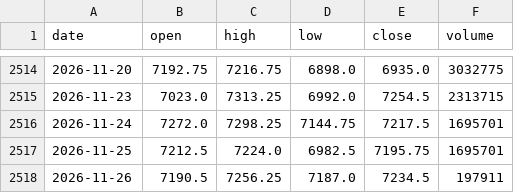
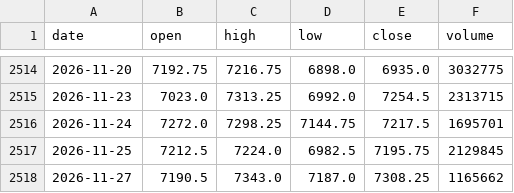
Before and after one commit to pjaco2842-lgtm/Free-ai, a CSV file: trading/data/ES_F_1d.csv, drawn as a sheet; only a part is shown, gaps mark what is left out.

```diff
--- a/trading/data/ES_F_1d.csv
+++ b/trading/data/ES_F_1d.csv
@@ -2516,3 +2516,3 @@ date,open,high,low,close,volume
 2026-11-24,7272.0,7298.25,7144.75,7217.5,1695701
-2026-11-25,7212.5,7224.0,6982.5,7195.75,1695701
-2026-11-26,7190.5,7256.25,7187.0,7234.5,197911
+2026-11-25,7212.5,7224.0,6982.5,7195.75,2129845
+2026-11-27,7190.5,7343.0,7187.0,7308.25,1165662
```
Also changed, not shown: trading/data/CL_F_1d.csv, trading/data/ES_F_1h.csv, 5 other files.
